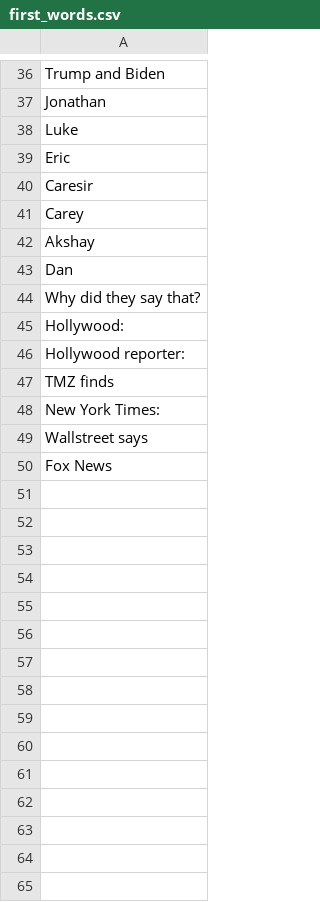
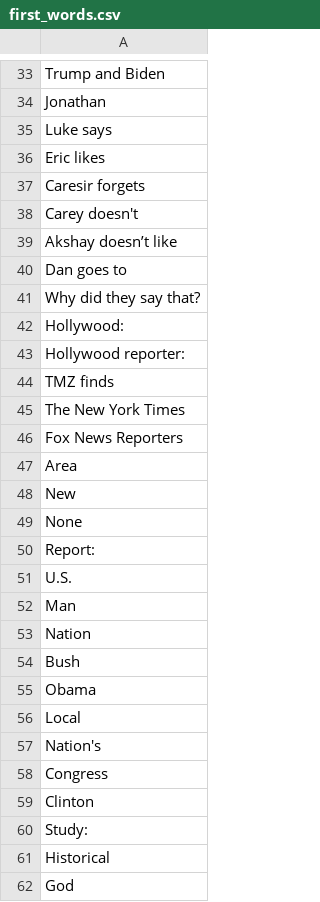
Before and after one commit to Askelan-cyber/FakeNewsGenerator, a CSV file: Resources/first_words.csv, drawn as a sheet; only a part is shown, gaps mark what is left out; the diff covers the shown part only.

Commit message:
adding new version of first_words

```diff
--- a/Resources/first_words.csv
+++ b/Resources/first_words.csv
@@ -37,8 +34,8 @@ Trump and Biden
 Jonathan
-Luke
-Eric
-Caresir
-Carey
-Akshay
-Dan
+Luke says
+Eric likes
+Caresir forgets
+Carey doesn't
+Akshay doesn’t like
+Dan goes to
 Why did they say that?
@@ -47,4 +44,19 @@ Hollywood reporter:
 TMZ finds
-New York Times:
-Wallstreet says
-Fox News
+The New York Times
+Fox News Reporters
+Area
+New
+None
+Report:
+U.S.
+Man
+Nation
+Bush
+Obama
+Local
+Nation's
+Congress
+Clinton
+Study:
+Historical
+God
```
Also changed, not shown: 41 added rows and 3 removed rows elsewhere in this file.
